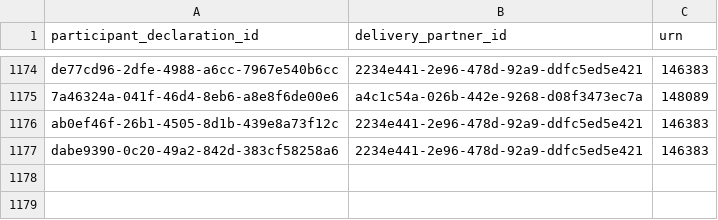
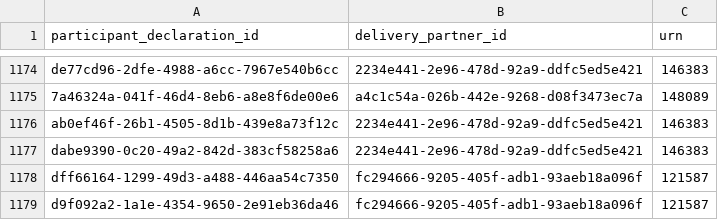
Before and after one commit to DFE-Digital/register-early-career-teachers-public, a CSV file: app/migration/migrators/special_declarations.csv, drawn as a sheet; only a part is shown, gaps mark what is left out; the diff names each change by its address in the sheet, - before the commit and + after, or states it on an @@ line.

Commit message:
amend some special declarations

```diff
--- a/app/migration/migrators/special_declarations.csv
+++ b/app/migration/migrators/special_declarations.csv
+row 1178: dff66164-1299-49d3-a488-446aa54c7350 | fc294666-9205-405f-adb1-93aeb18a096f | 121587
+row 1179: d9f092a2-1a1e-4354-9650-2e91eb36da46 | fc294666-9205-405f-adb1-93aeb18a096f | 121587
```
